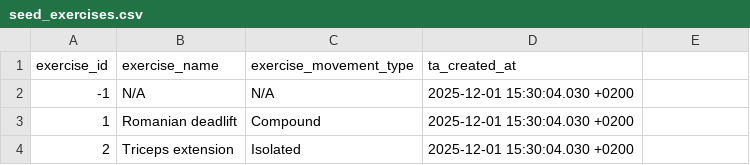
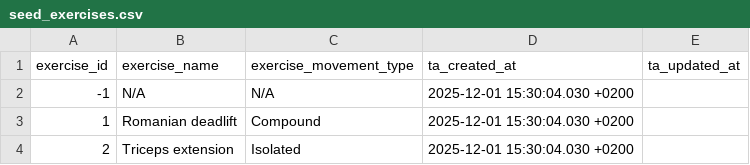
Before and after one commit to Codrul-si-Petro/Gym-Assistant, a CSV file: infra/dbt/transformation/seeds/seed_exercises.csv, drawn as a sheet; only a part is shown; the diff names each change by its address in the sheet, - before the commit and + after, or states it on an @@ line.

```diff
--- a/infra/dbt/transformation/seeds/seed_exercises.csv
+++ b/infra/dbt/transformation/seeds/seed_exercises.csv
-E1: (empty)
+E1: ta_updated_at
```
Also changed, not shown: infra/dbt/transformation/seeds/seed_equipment.csv, infra/dbt/transformation/seeds/seed_exercise_muscle.csv, 17 other files.
